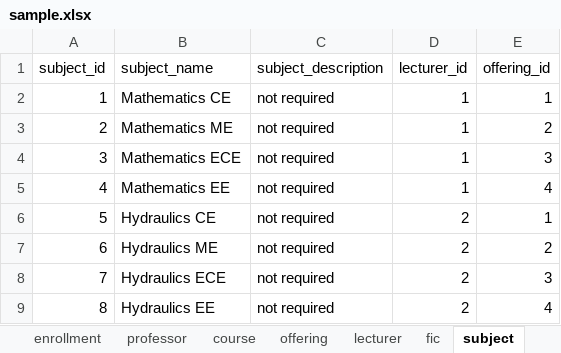
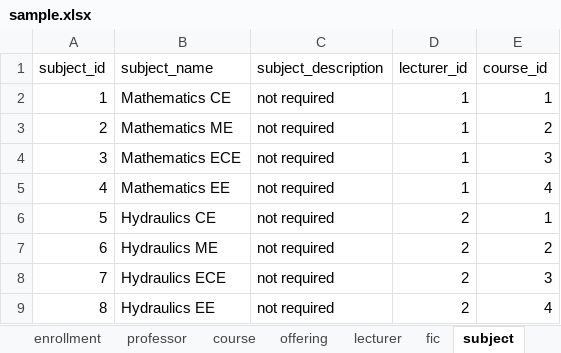
Before and after one commit to aeganaden/E-Rev-Learning-And-Information-Management-System, an Excel workbook: sample.xlsx, sheet subject, drawn as a sheet; values as stored, in another font and other column widths than the file's, no borders; the diff names each change by its address in the sheet, - before the commit and + after, or states it on an @@ line.

```diff
--- a/sample.xlsx (sheet subject)
+++ b/sample.xlsx (sheet subject)
-E1: offering_id
+E1: course_id
```
Also changed, not shown: 3 other files.
